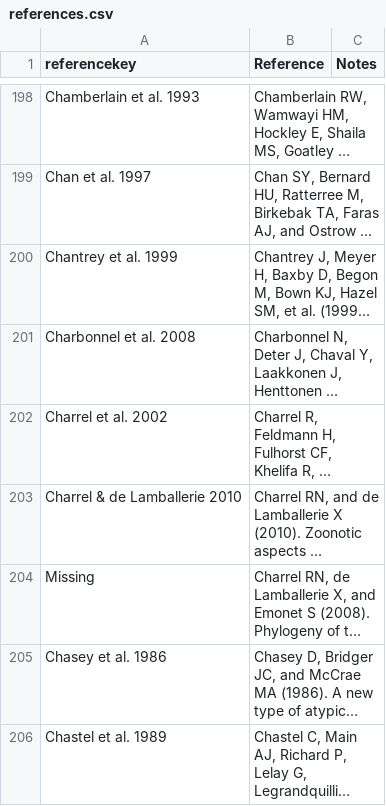
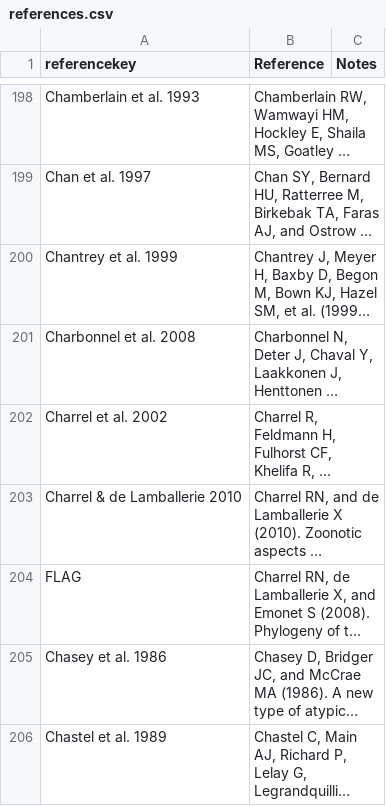
Before and after one commit to ecohealthalliance/HP3, a CSV file: data/references.csv, drawn as a sheet; only a part is shown, gaps mark what is left out; long unchanged cells end in …; the diff names each change by its address in the sheet, - before the commit and + after, or states it on an @@ line.

Commit message:
Flag all errorer references

```diff
--- a/data/references.csv
+++ b/data/references.csv
-A204 (referencekey): Missing
+A204 (referencekey): FLAG
```
